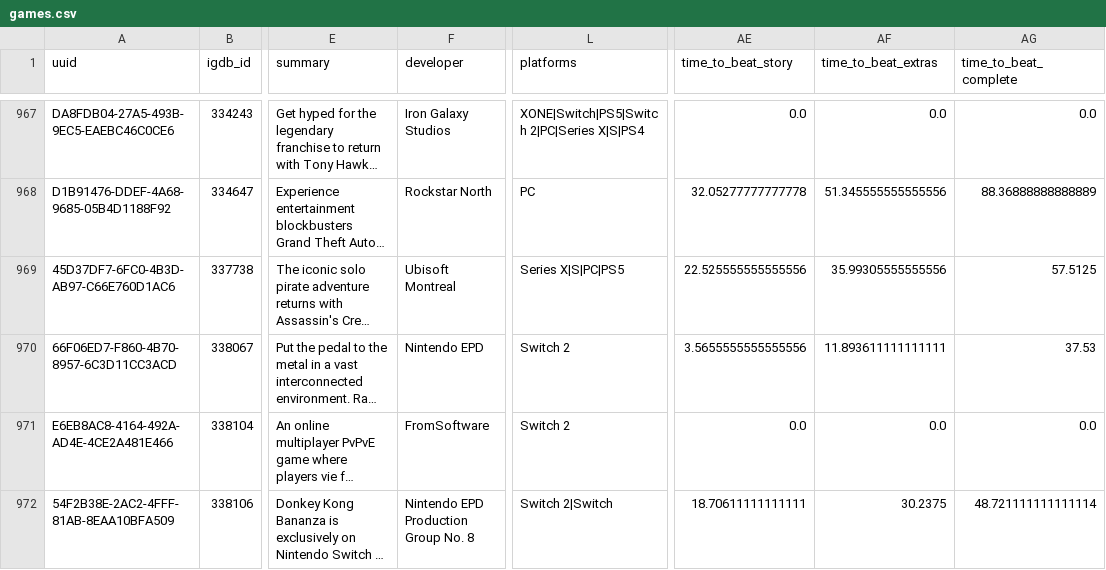
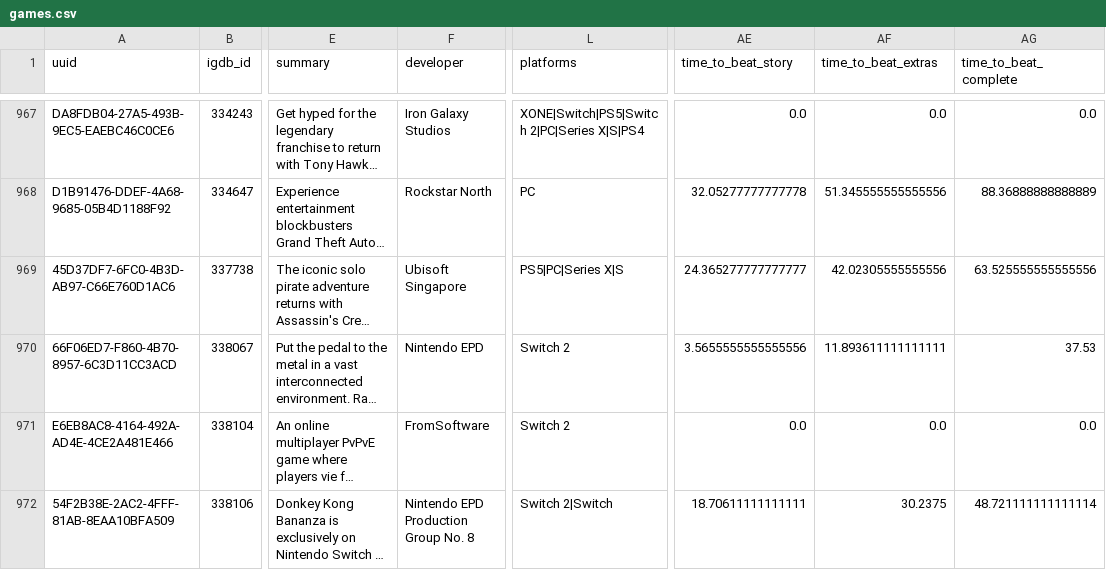
Before and after one commit to josh/gametrack-data, a CSV file: games.csv, drawn as a sheet; only a part is shown, gaps mark what is left out; long unchanged cells end in …; the diff covers the shown part only; the diff names each change by its address in the sheet, - before the commit and + after, or states it on an @@ line.

Commit message:
Update data

```diff
--- a/games.csv
+++ b/games.csv
-F969 (developer): Ubisoft Montreal
+F969 (developer): Ubisoft Singapore
-L969 (platforms): Series X|S|PC|PS5
+L969 (platforms): PS5|PC|Series X|S
-AE969 (time_to_beat_story): 22.525555555555556
+AE969 (time_to_beat_story): 24.365277777777777
-AF969 (time_to_beat_extras): 35.99305555555556
+AF969 (time_to_beat_extras): 42.02305555555556
-AG969 (time_to_beat_complete): 57.5125
+AG969 (time_to_beat_complete): 63.525555555555556
```
Also changed, not shown: 16 edited cells elsewhere in this file.
